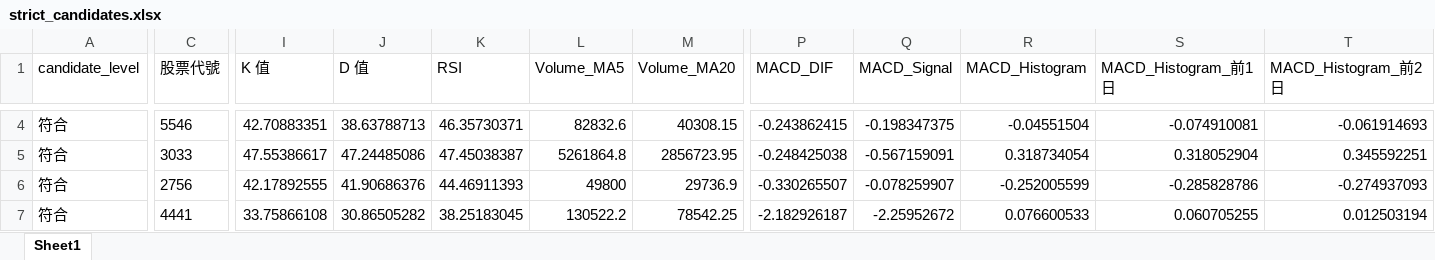
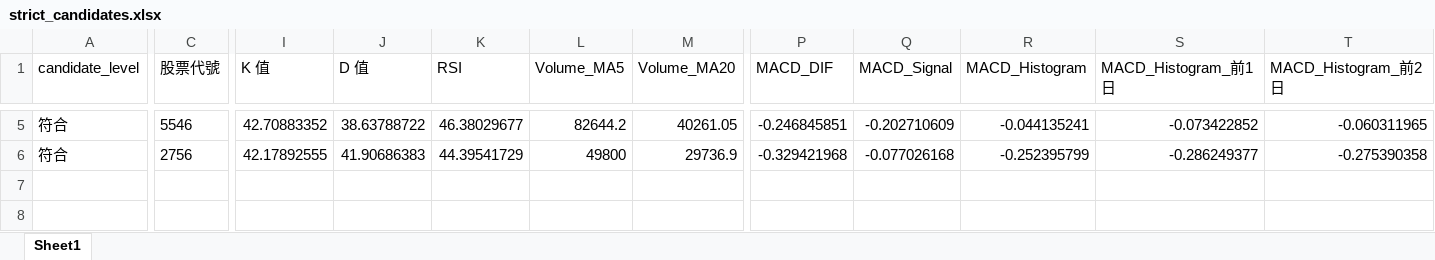
Before and after one commit to ScoppenLin/CandyTWStock, an Excel workbook: downloads/strict_candidates.xlsx, sheet Sheet1, drawn as a sheet; only a part is shown, gaps mark what is left out; values as stored, in another font and other column widths than the file's, no borders; removed rows and columns are numbered as before the commit, all else as after; rows hold the shown columns only; the diff covers the shown part only; the diff names each change by its address in the sheet, - before the commit and + after, or states it on an @@ line.

```diff
--- a/downloads/strict_candidates.xlsx (sheet Sheet1)
+++ b/downloads/strict_candidates.xlsx (sheet Sheet1)
-I5 (K 值): 42.70883351
+I5 (K 值): 42.70883352
-J5 (D 值): 38.63788713
+J5 (D 值): 38.63788722
-K5 (RSI): 46.35730371
+K5 (RSI): 46.38029677
-L5 (Volume_MA5): 82832.6
+L5 (Volume_MA5): 82644.2
-M5 (Volume_MA20): 40308.15
+M5 (Volume_MA20): 40261.05
-P5 (MACD_DIF): -0.243862415
+P5 (MACD_DIF): -0.246845851
-Q5 (MACD_Signal): -0.198347375
+Q5 (MACD_Signal): -0.202710609
-R5 (MACD_Histogram): -0.04551504
+R5 (MACD_Histogram): -0.044135241
-S5 (MACD_Histogram_前1日): -0.074910081
+S5 (MACD_Histogram_前1日): -0.073422852
-T5 (MACD_Histogram_前2日): -0.061914693
+T5 (MACD_Histogram_前2日): -0.060311965
-row 5: 符合 | 3033 | 47.55386617 | 47.24485086 | 47.45038387 | 5261864.8 | 2856723.95 | -0.248425038 | -0.567159091 | 0.318734054 | 0.318052904 | 0.345592251
-J6 (D 值): 41.90686376
+J6 (D 值): 41.90686383
-K6 (RSI): 44.46911393
+K6 (RSI): 44.39541729
-P6 (MACD_DIF): -0.330265507
+P6 (MACD_DIF): -0.329421968
-Q6 (MACD_Signal): -0.078259907
+Q6 (MACD_Signal): -0.077026168
-R6 (MACD_Histogram): -0.252005599
+R6 (MACD_Histogram): -0.252395799
-S6 (MACD_Histogram_前1日): -0.285828786
+S6 (MACD_Histogram_前1日): -0.286249377
-T6 (MACD_Histogram_前2日): -0.274937093
+T6 (MACD_Histogram_前2日): -0.275390358
-row 7: 符合 | 4441 | 33.75866108 | 30.86505282 | 38.25183045 | 130522.2 | 78542.25 | -2.182926187 | -2.25952672 | 0.076600533 | 0.060705255 | 0.012503194
```
Also changed, not shown: 1 added row and 35 edited cells elsewhere in this sheet, downloads/screening_result.xlsx, downloads/watchlist_candidates.xlsx, 3 other files.
